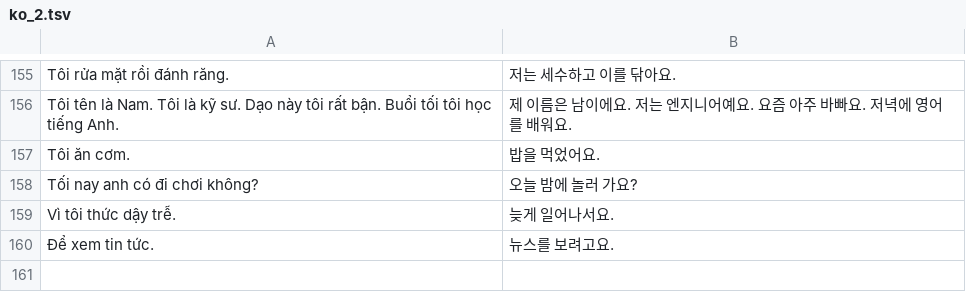
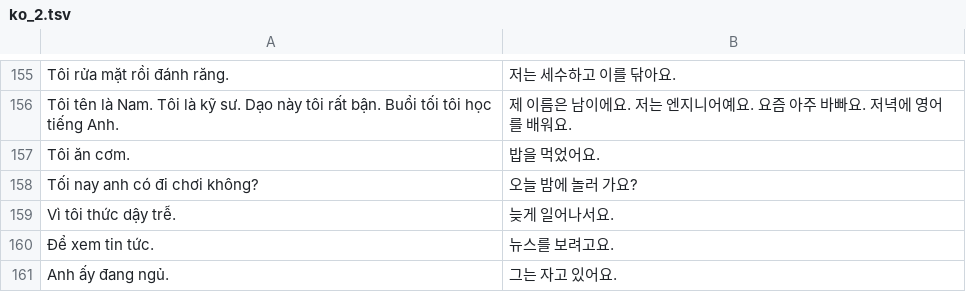
Before and after one commit to tpgus5119-coder/chaochao, a TSV file: tools/mock2/ko_2.tsv, drawn as a sheet; only a part is shown, gaps mark what is left out.

```diff
--- a/tools/mock2/ko_2.tsv
+++ b/tools/mock2/ko_2.tsv
@@ -160 +160,2 @@ Vì tôi thức dậy trễ.	늦게 일어나서요.
 Để xem tin tức.	뉴스를 보려고요.
+Anh ấy đang ngủ.	그는 자고 있어요.
```
Also changed, not shown: tools/mock2/ko_3.tsv, tools/mock2/ko_4.tsv, 57 other files.
